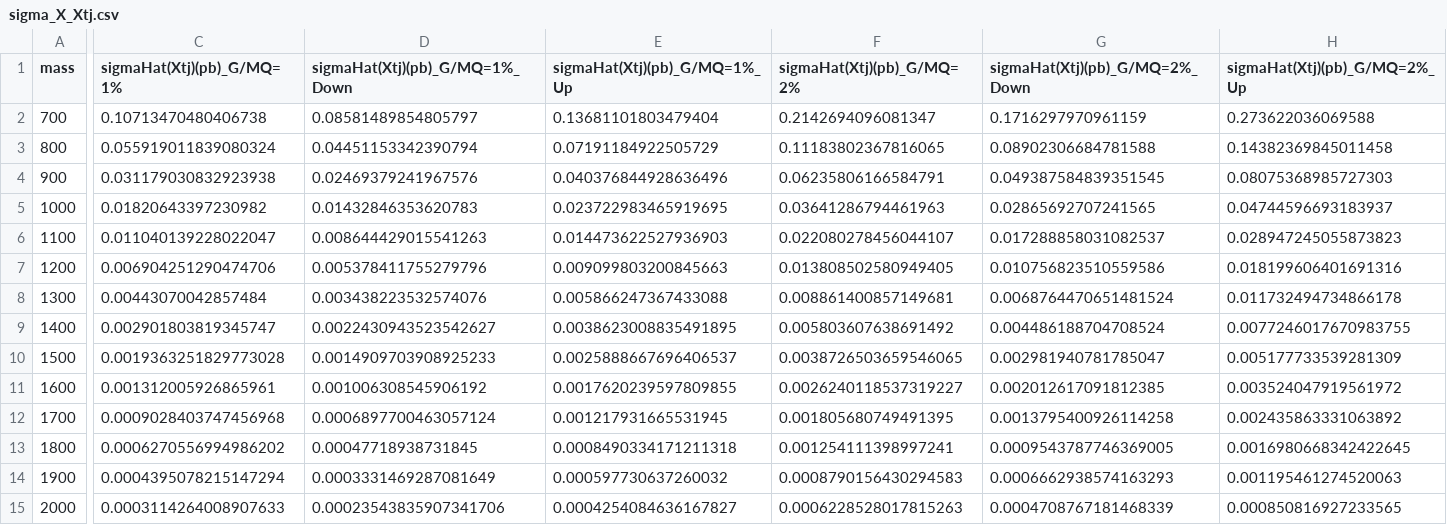
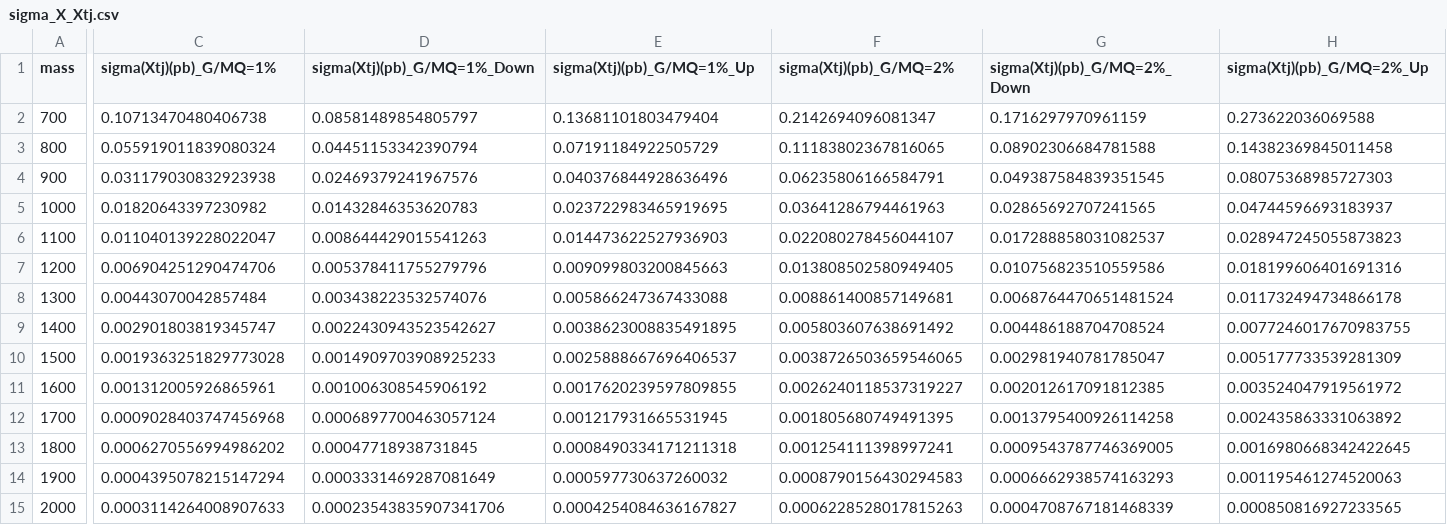
Before and after one commit to CrossSectionsLHC/TopPartners_SingleProduction, a CSV file: interpreted_tables/sigma_X_Xtj.csv, drawn as a sheet; only a part is shown, gaps mark what is left out; the diff covers the shown part only; the diff names each change by its address in the sheet, - before the commit and + after, or states it on an @@ line.

Commit message:
Update header

```diff
--- a/interpreted_tables/sigma_X_Xtj.csv
+++ b/interpreted_tables/sigma_X_Xtj.csv
-C1: sigmaHat(Xtj)(pb)_G/MQ=1%
+C1: sigma(Xtj)(pb)_G/MQ=1%
-D1: sigmaHat(Xtj)(pb)_G/MQ=1%_Down
+D1: sigma(Xtj)(pb)_G/MQ=1%_Down
-E1: sigmaHat(Xtj)(pb)_G/MQ=1%_Up
+E1: sigma(Xtj)(pb)_G/MQ=1%_Up
-F1: sigmaHat(Xtj)(pb)_G/MQ=2%
+F1: sigma(Xtj)(pb)_G/MQ=2%
-G1: sigmaHat(Xtj)(pb)_G/MQ=2%_Down
+G1: sigma(Xtj)(pb)_G/MQ=2%_Down
-H1: sigmaHat(Xtj)(pb)_G/MQ=2%_Up
+H1: sigma(Xtj)(pb)_G/MQ=2%_Up
```
Also changed, not shown: 3 edited cells elsewhere in this file.
